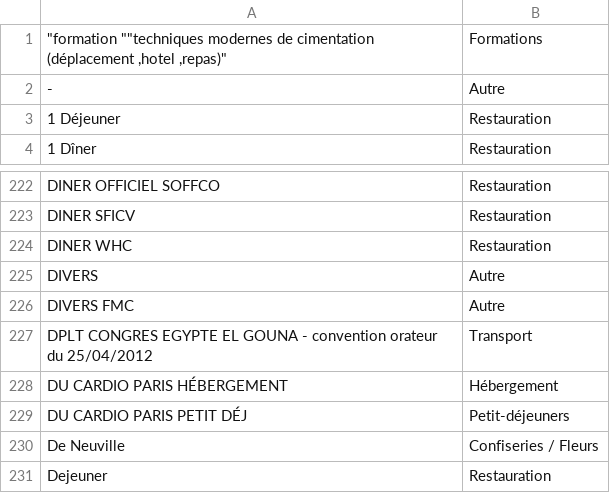
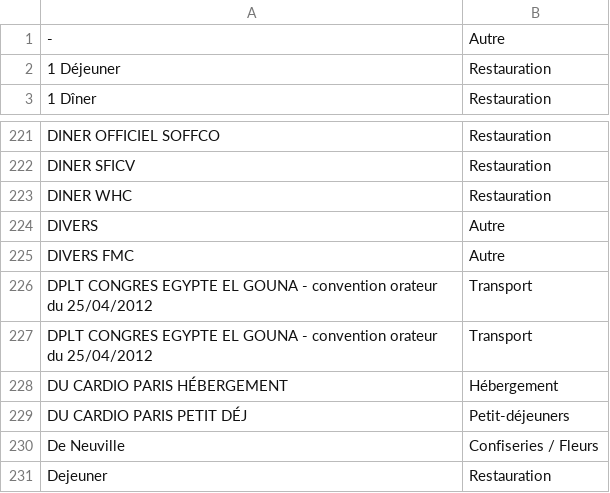
Before and after one commit to regardscitoyens/sunshine-data, a CSV file: data/unifier/DECL_AVANT_NATURE.csv, drawn as a sheet; only a part is shown, gaps mark what is left out.

Commit message:
Update from dentistes

```diff
--- a/data/unifier/DECL_AVANT_NATURE.csv
+++ b/data/unifier/DECL_AVANT_NATURE.csv
@@ -1,2 +1 @@
-"""formation """"techniques modernes de cimentation (déplacement ,hotel ,repas)""",Formations
 -,Autre
@@ -226,2 +225,3 @@ DIVERS,Autre
 DIVERS FMC,Autre
+DPLT CONGRES EGYPTE EL GOUNA  - convention orateur du 25/04/2012,Transport
 DPLT CONGRES EGYPTE EL GOUNA - convention orateur du 25/04/2012,Transport
```
